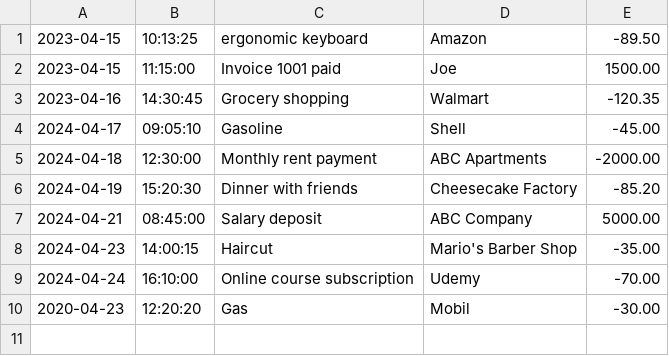
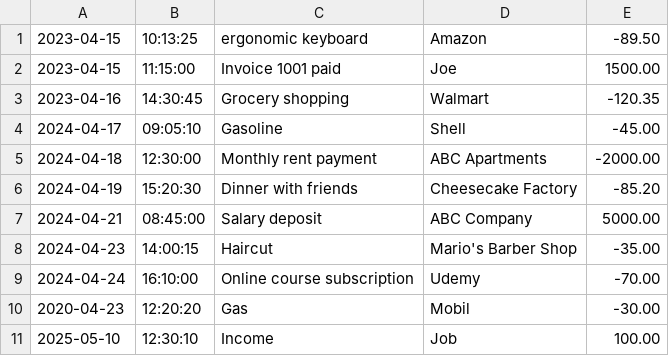
Before and after one commit to JRVaccaro/FinancialTracker, a CSV file: transactions.csv, drawn as a sheet; the diff names each change by its address in the sheet, - before the commit and + after, or states it on an @@ line.

```diff
--- a/transactions.csv
+++ b/transactions.csv
+row 11: 2025-05-10 | 12:30:10 | Income | Job | 100.00
```
Also changed, not shown: 2 other files.
